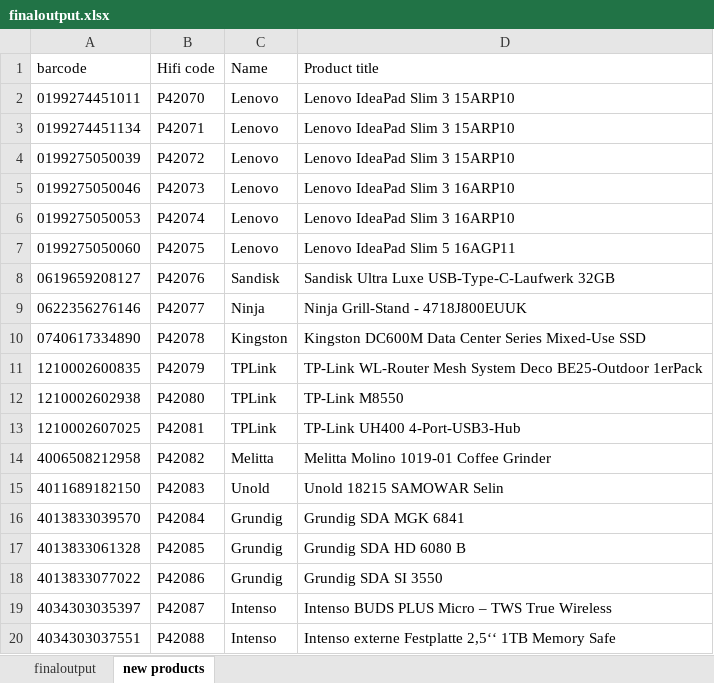
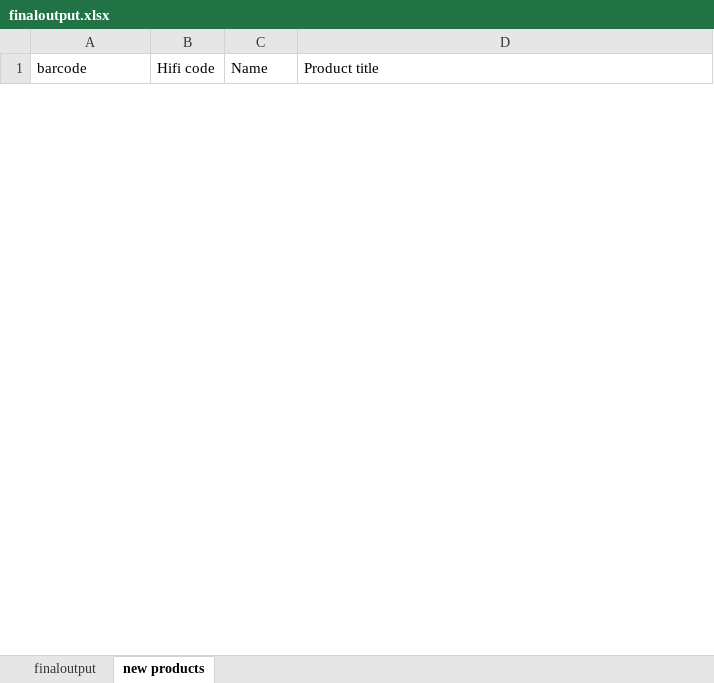
Before and after one commit to manojndev/isrealclient2, an Excel workbook: script2/finaloutput.xlsx, sheet new products, drawn as a sheet; only a part is shown; values as stored, in another font and other column widths than the file's, no borders; removed rows and columns are numbered as before the commit, all else as after; the diff covers the shown part only; the diff names each change by its address in the sheet, - before the commit and + after, or states it on an @@ line.

```diff
--- a/script2/finaloutput.xlsx (sheet new products)
+++ b/script2/finaloutput.xlsx (sheet new products)
-row 2: 0199274451011 | P42070 | Lenovo | Lenovo IdeaPad Slim 3 15ARP10
-row 3: 0199274451134 | P42071 | Lenovo | Lenovo IdeaPad Slim 3 15ARP10
-row 4: 0199275050039 | P42072 | Lenovo | Lenovo IdeaPad Slim 3 15ARP10
-row 5: 0199275050046 | P42073 | Lenovo | Lenovo IdeaPad Slim 3 16ARP10
-row 6: 0199275050053 | P42074 | Lenovo | Lenovo IdeaPad Slim 3 16ARP10
-row 7: 0199275050060 | P42075 | Lenovo | Lenovo IdeaPad Slim 5 16AGP11
-row 8: 0619659208127 | P42076 | Sandisk | Sandisk Ultra Luxe USB-Type-C-Laufwerk 32GB
-row 9: 0622356276146 | P42077 | Ninja | Ninja Grill-Stand - 4718J800EUUK
-row 10: 0740617334890 | P42078 | Kingston | Kingston DC600M Data Center Series Mixed-Use SSD
-row 11: 1210002600835 | P42079 | TPLink | TP-Link WL-Router Mesh System Deco BE25-Outdoor 1erPack
-row 12: 1210002602938 | P42080 | TPLink | TP-Link M8550
-row 13: 1210002607025 | P42081 | TPLink | TP-Link UH400 4-Port-USB3-Hub
-row 14: 4006508212958 | P42082 | Melitta | Melitta Molino 1019-01 Coffee Grinder
-row 15: 4011689182150 | P42083 | Unold | Unold 18215 SAMOWAR Selin
-row 16: 4013833039570 | P42084 | Grundig | Grundig SDA MGK 6841
-row 17: 4013833061328 | P42085 | Grundig | Grundig SDA HD 6080 B
-row 18: 4013833077022 | P42086 | Grundig | Grundig SDA SI 3550
-row 19: 4034303035397 | P42087 | Intenso | Intenso BUDS PLUS Micro – TWS True Wireless
-row 20: 4034303037551 | P42088 | Intenso | Intenso externe Festplatte 2,5‘‘ 1TB Memory Safe
```
Also changed, not shown: 16 added rows and 13 removed rows elsewhere in this sheet, sheet finaloutput, script2/bol.xlsx, script2/digitec.xlsx, 24 other files.
